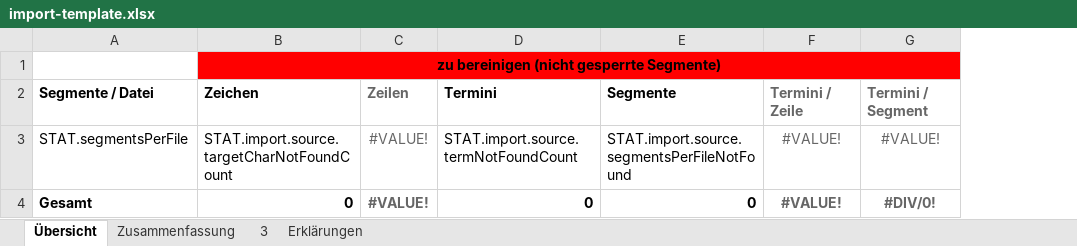
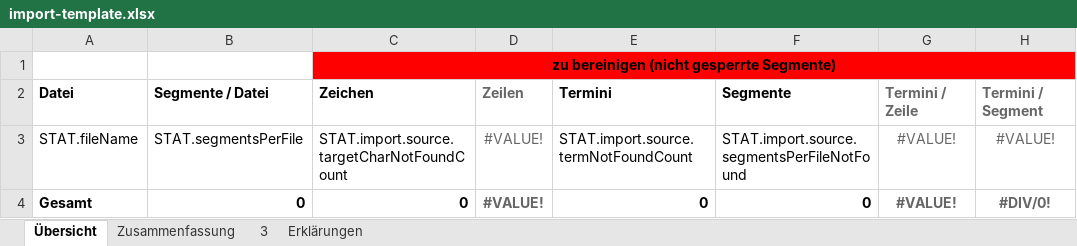
Before and after one commit to translate5/translate5, an Excel workbook: application/modules/editor/Plugins/SegmentStatistics/templates/import-template.xlsx, sheet Übersicht, drawn as a sheet; only a part is shown; values as stored, in another font and other column widths than the file's, no borders; addresses are those after the commit; the diff names each change by its address in the sheet, - before the commit and + after, or states it on an @@ line.

```diff
--- a/application/modules/editor/Plugins/SegmentStatistics/templates/import-template.xlsx (sheet Übersicht)
+++ b/application/modules/editor/Plugins/SegmentStatistics/templates/import-template.xlsx (sheet Übersicht)
+column A, rows 2-4: Datei | STAT.fileName | Gesamt
-B4: Gesamt
+B4: 0
```
Also changed, not shown: sheet Erklärungen, formulas that keep their value, application/modules/editor/Plugins/SegmentStatistics/templates/export-template.xlsx.
